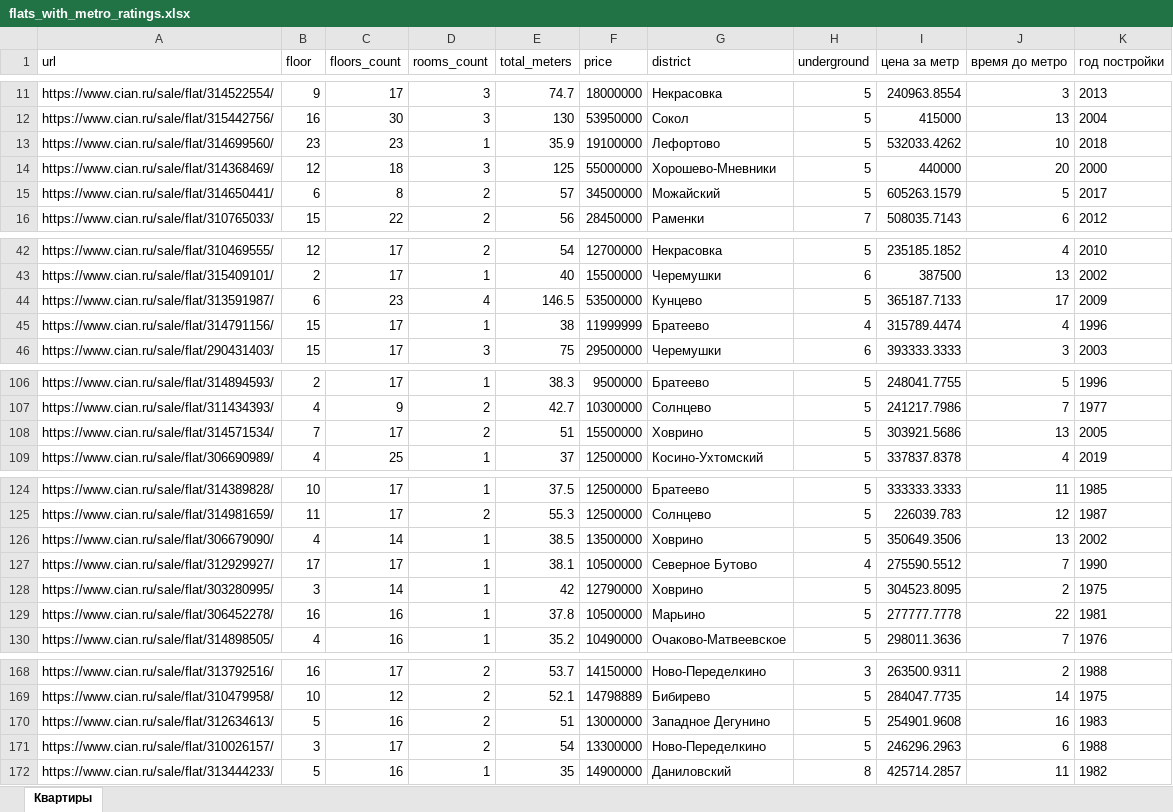
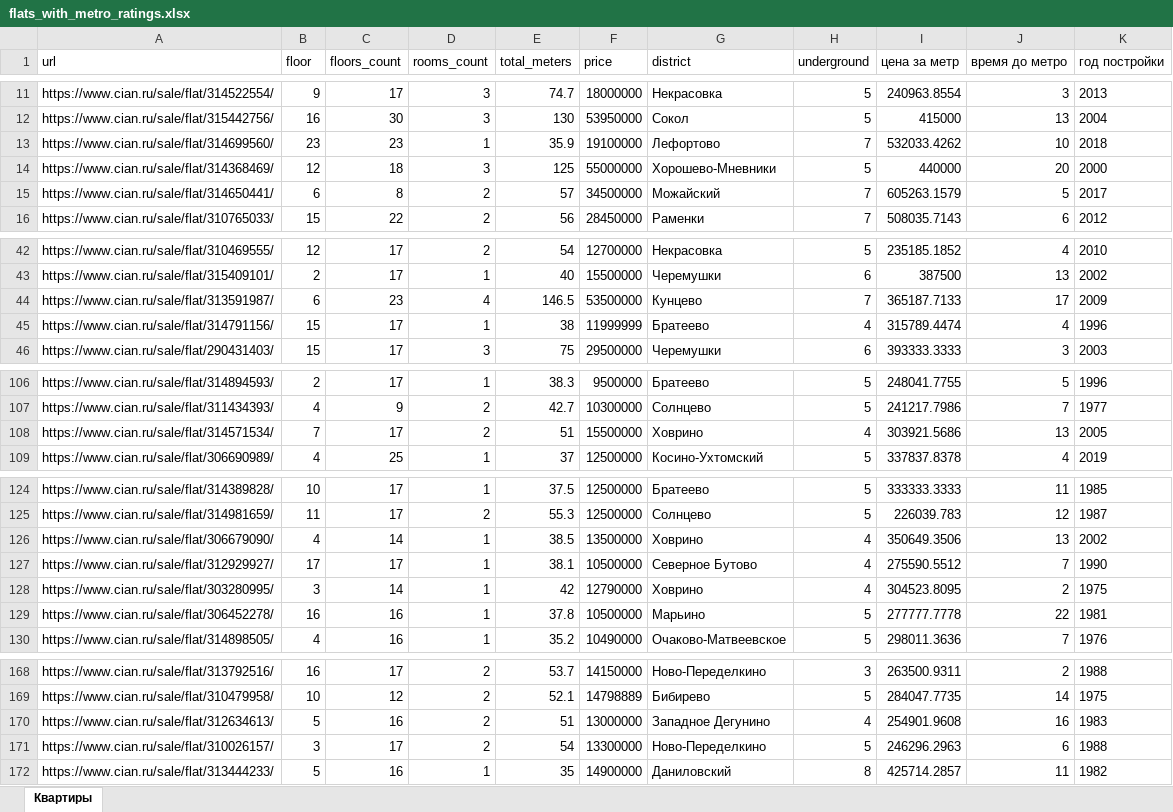
Before and after one commit to 8iKENTi8/Static-methods, an Excel workbook: Ver21_Метро/flats_with_metro_ratings.xlsx, sheet Квартиры, drawn as a sheet; only a part is shown, gaps mark what is left out; values as stored, in another font and other column widths than the file's, no borders; the diff covers the shown part only; the diff names each change by its address in the sheet, - before the commit and + after, or states it on an @@ line.

```diff
--- a/Ver21_Метро/flats_with_metro_ratings.xlsx (sheet Квартиры)
+++ b/Ver21_Метро/flats_with_metro_ratings.xlsx (sheet Квартиры)
-H13 (underground): 5
+H13 (underground): 7
-H15 (underground): 5
+H15 (underground): 7
-H44 (underground): 5
+H44 (underground): 7
-H108 (underground): 5
+H108 (underground): 4
-H126 (underground): 5
+H126 (underground): 4
-H128 (underground): 5
+H128 (underground): 4
-H170 (underground): 5
+H170 (underground): 4
```
Also changed, not shown: 5 edited cells elsewhere in this sheet, 5 other files.
